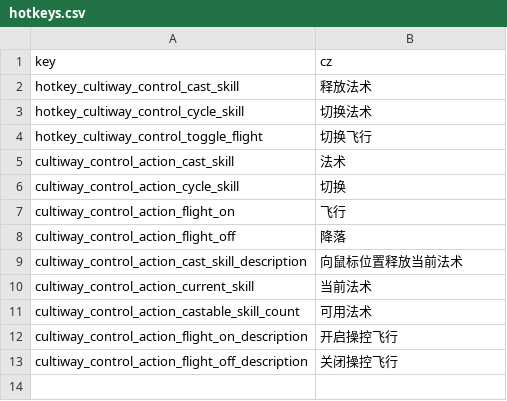
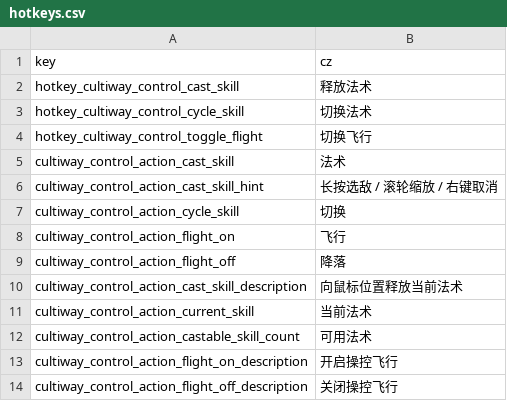
Before and after one commit to inmny/Cultiway-Reborn, a CSV file: Locales/hotkeys.csv, drawn as a sheet.

```diff
--- a/Locales/hotkeys.csv
+++ b/Locales/hotkeys.csv
@@ -5,2 +5,3 @@ hotkey_cultiway_control_toggle_flight,切换飞行
 cultiway_control_action_cast_skill,法术
+cultiway_control_action_cast_skill_hint,长按选敌 / 滚轮缩放 / 右键取消
 cultiway_control_action_cycle_skill,切换
```
Also changed, not shown: 2 other files.
